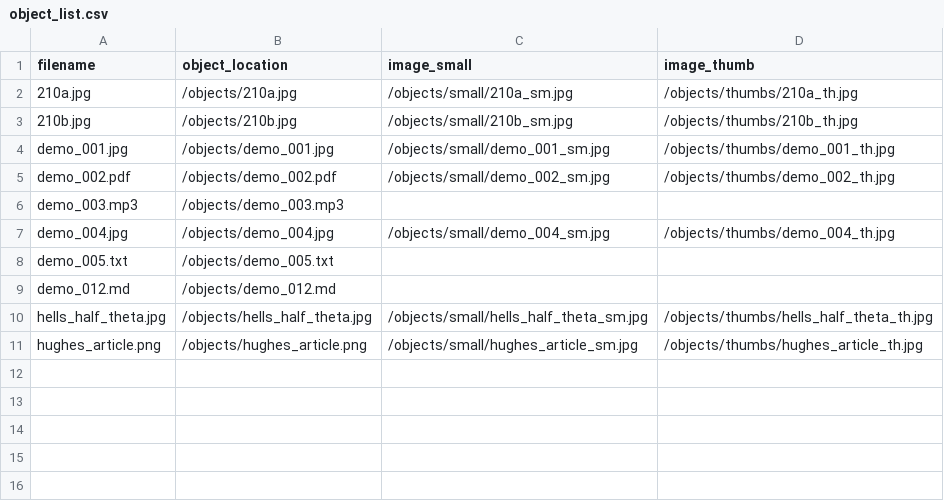
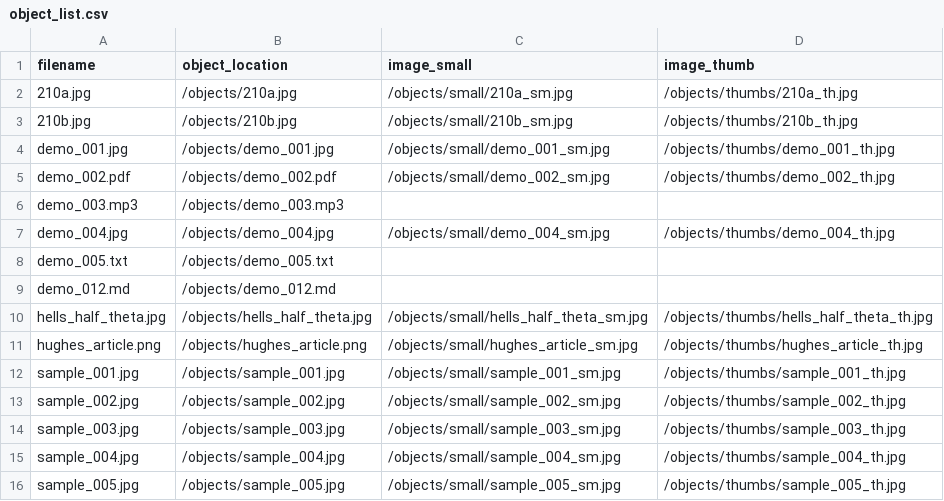
Before and after one commit to Adeline-DH/first-collection, a CSV file: objects/object_list.csv, drawn as a sheet; the diff names each change by its address in the sheet, - before the commit and + after, or states it on an @@ line.

Commit message:
updates and deletions of demo images

```diff
--- a/objects/object_list.csv
+++ b/objects/object_list.csv
+row 12: sample_001.jpg | /objects/sample_001.jpg | /objects/small/sample_001_sm.jpg | /objects/thumbs/sample_001_th.jpg
+row 13: sample_002.jpg | /objects/sample_002.jpg | /objects/small/sample_002_sm.jpg | /objects/thumbs/sample_002_th.jpg
+row 14: sample_003.jpg | /objects/sample_003.jpg | /objects/small/sample_003_sm.jpg | /objects/thumbs/sample_003_th.jpg
+row 15: sample_004.jpg | /objects/sample_004.jpg | /objects/small/sample_004_sm.jpg | /objects/thumbs/sample_004_th.jpg
+row 16: sample_005.jpg | /objects/sample_005.jpg | /objects/small/sample_005_sm.jpg | /objects/thumbs/sample_005_th.jpg
```
Also changed, not shown: _data/bridge-metadata.csv, 18 other files.
